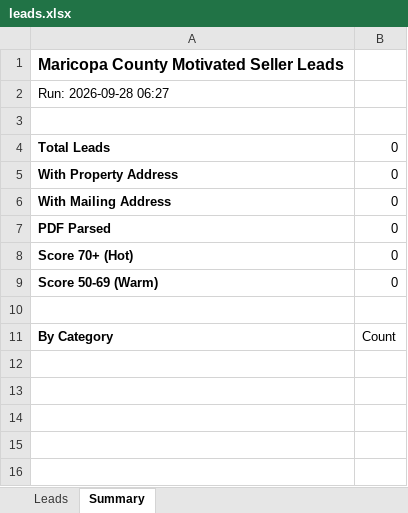
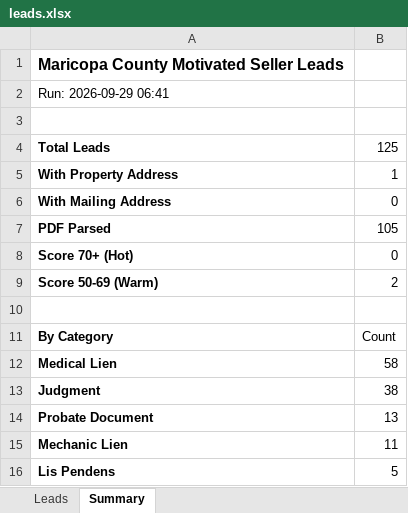
Before and after one commit to Darqsin/Four-Rings-CRM, an Excel workbook: data/leads.xlsx, sheet Summary, drawn as a sheet; values as stored, in another font and other column widths than the file's, no borders; the diff names each change by its address in the sheet, - before the commit and + after, or states it on an @@ line.

```diff
--- a/data/leads.xlsx (sheet Summary)
+++ b/data/leads.xlsx (sheet Summary)
-A2: Run: 2026-09-28 06:27
+A2: Run: 2026-09-29 06:41
-B4: 0
+B4: 125
-B5: 0
+B5: 1
-B7: 0
+B7: 105
-B9: 0
+B9: 2
+row 12: Medical Lien | 58
+row 13: Judgment | 38
+row 14: Probate Document | 13
+row 15: Mechanic Lien | 11
+row 16: Lis Pendens | 5
```
Also changed, not shown: sheet Leads, 3 other files.
